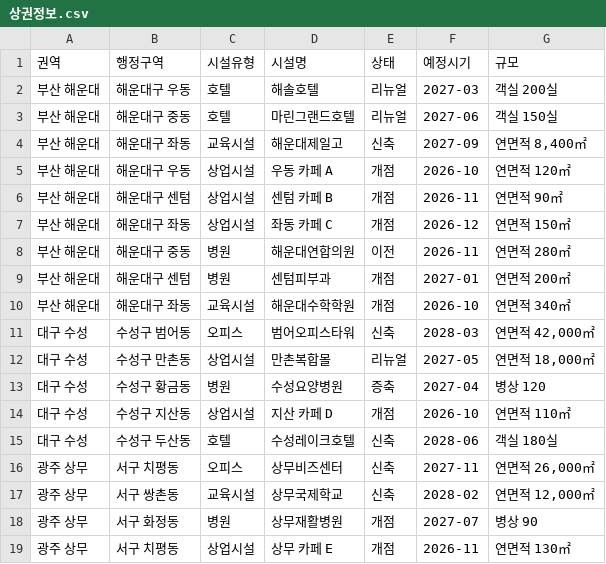
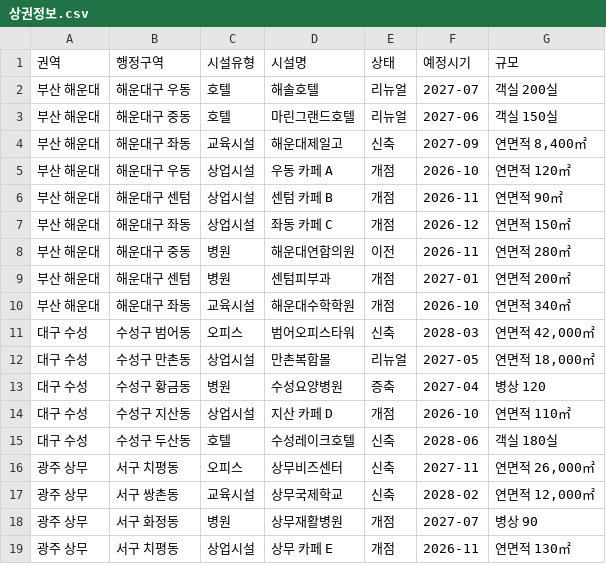
Before and after one commit to gbrinan/cyworld-bot, a CSV file: docs/samsung-ax/context_pack/modules/B_sensing_partner/01_데이터/상권정보.csv, drawn as a sheet.

```diff
--- a/docs/samsung-ax/context_pack/modules/B_sensing_partner/01_데이터/상권정보.csv
+++ b/docs/samsung-ax/context_pack/modules/B_sensing_partner/01_데이터/상권정보.csv
@@ -1,3 +1,3 @@
 권역,행정구역,시설유형,시설명,상태,예정시기,규모
-부산 해운대,해운대구 우동,호텔,해솔호텔,리뉴얼,2027-03,객실 200실
+부산 해운대,해운대구 우동,호텔,해솔호텔,리뉴얼,2027-07,객실 200실
 부산 해운대,해운대구 중동,호텔,마린그랜드호텔,리뉴얼,2027-06,객실 150실
```
Also changed, not shown: docs/samsung-ax/context_pack/modules/A_sensing_b2b/01_데이터/기사수집.csv, docs/samsung-ax/context_pack/modules/A_sensing_b2b/03_테스트/기사수집_실패.csv, 43 other files.
